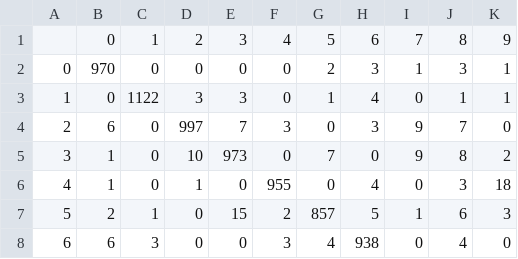
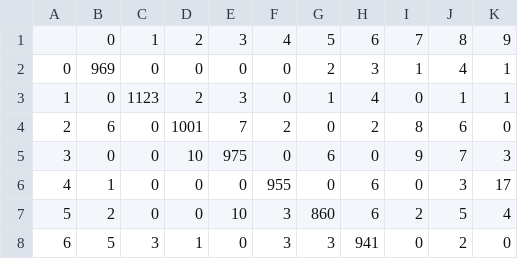
Before and after one commit to renato145/mnist, a CSV file: randomForest.csv, drawn as a sheet; only a part is shown; the diff covers the shown part only.

```diff
--- a/randomForest.csv
+++ b/randomForest.csv
@@ -1,8 +1,8 @@
 ,0,1,2,3,4,5,6,7,8,9
-0,970,0,0,0,0,2,3,1,3,1
-1,0,1122,3,3,0,1,4,0,1,1
-2,6,0,997,7,3,0,3,9,7,0
-3,1,0,10,973,0,7,0,9,8,2
-4,1,0,1,0,955,0,4,0,3,18
-5,2,1,0,15,2,857,5,1,6,3
-6,6,3,0,0,3,4,938,0,4,0
+0,969,0,0,0,0,2,3,1,4,1
+1,0,1123,2,3,0,1,4,0,1,1
+2,6,0,1001,7,2,0,2,8,6,0
+3,0,0,10,975,0,6,0,9,7,3
+4,1,0,0,0,955,0,6,0,3,17
+5,2,0,0,10,3,860,6,2,5,4
+6,5,3,1,0,3,3,941,0,2,0
```
Also changed, not shown: 17 edited cells elsewhere in this file, 35 other files.
